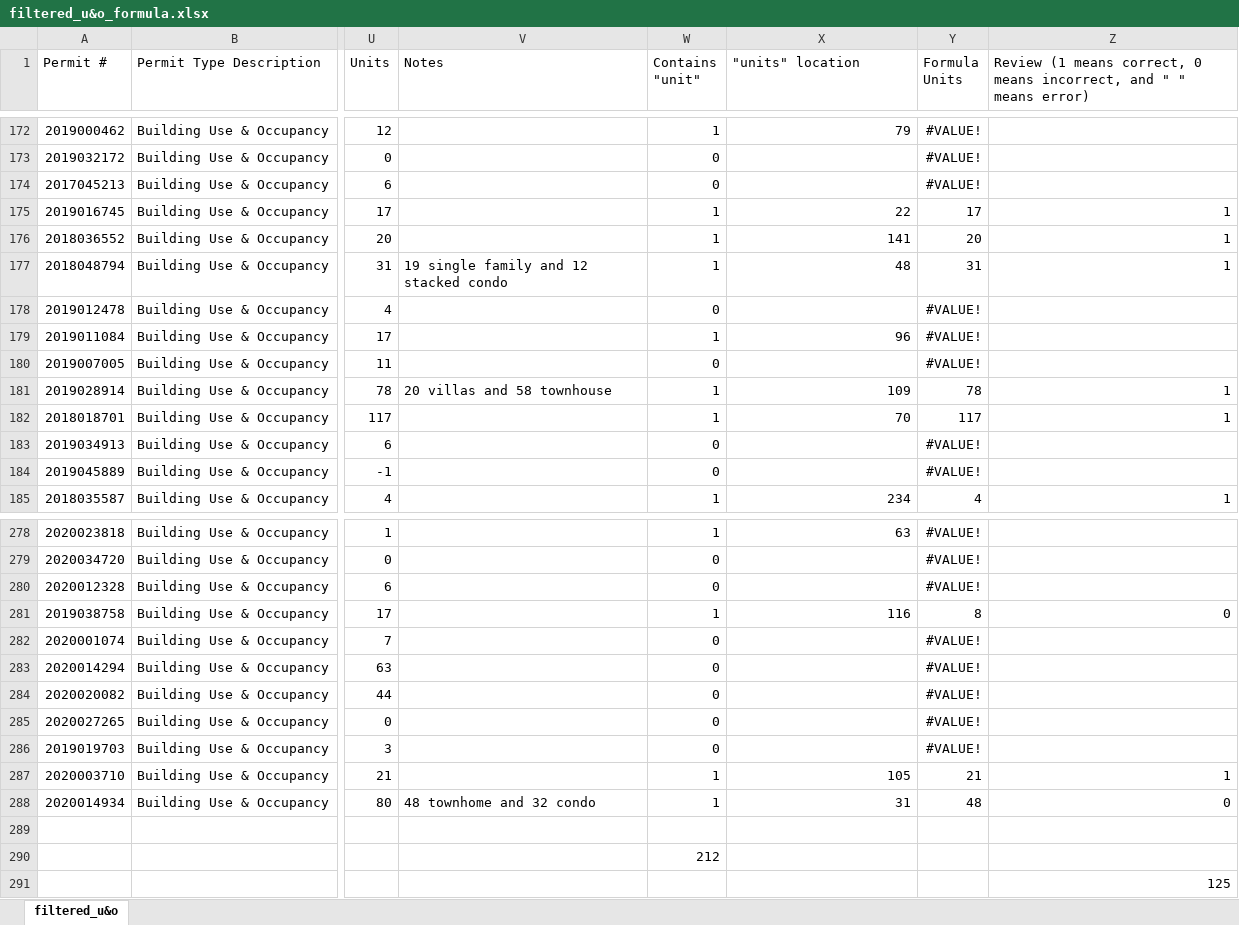
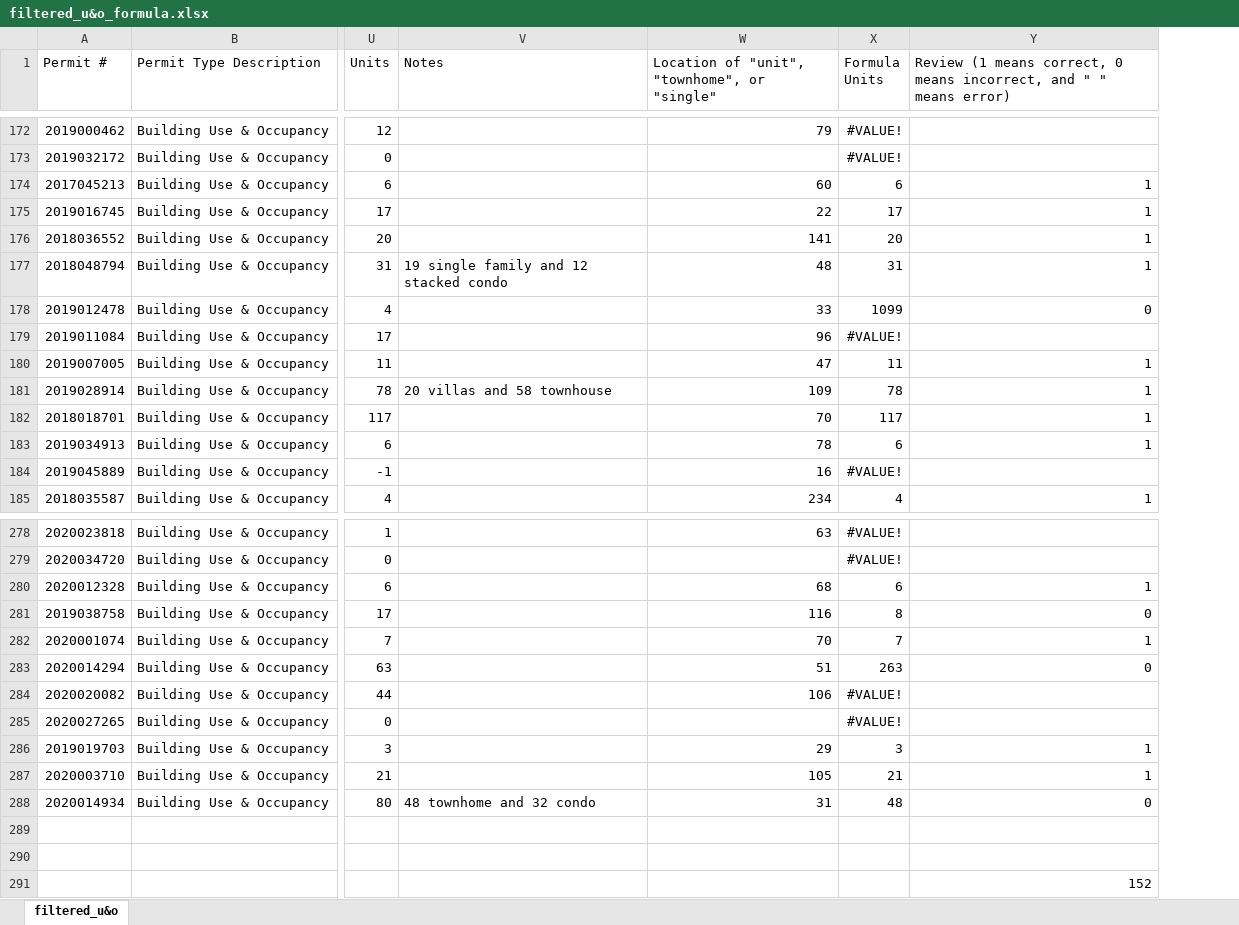
Before and after one commit to drdibble/Housing-Research, an Excel workbook: filtered_u&o_formula.xlsx, sheet filtered_u&o, drawn as a sheet; only a part is shown, gaps mark what is left out; values as stored, in another font and other column widths than the file's, no borders; removed rows and columns are numbered as before the commit, all else as after; the diff covers the shown part only; the diff names each change by its address in the sheet, - before the commit and + after, or states it on an @@ line.

```diff
--- a/filtered_u&o_formula.xlsx (sheet filtered_u&o)
+++ b/filtered_u&o_formula.xlsx (sheet filtered_u&o)
-column W (Contains "unit"), rows 172-185: 1 | 0 | 0 | 1 | 1 | 1 | 0 | 1 | 0 | 1 | 1 | 0 | 0 | 1; rows 278-290: 1 | 0 | 0 | 1 | 0 | 0 | 0 | 0 | 0 | 1 | 1 |  | 212
-W1: "units" location
+W1: Location of "unit", "townhome", or "single"
-W174: (empty)
+W174: 60
-X174 (Formula Units): #VALUE!
+X174 (Formula Units): 6
-Y174: (empty)
+Y174: 1
-W178: (empty)
+W178: 33
-X178 (Formula Units): #VALUE!
+X178 (Formula Units): 1099
-Y178: (empty)
+Y178: 0
-W180: (empty)
+W180: 47
-X180 (Formula Units): #VALUE!
+X180 (Formula Units): 11
-Y180: (empty)
+Y180: 1
-W183: (empty)
+W183: 78
-X183 (Formula Units): #VALUE!
+X183 (Formula Units): 6
-Y183: (empty)
+Y183: 1
-W184: (empty)
+W184: 16
-W280: (empty)
+W280: 68
-X280 (Formula Units): #VALUE!
+X280 (Formula Units): 6
-Y280: (empty)
+Y280: 1
-W282: (empty)
+W282: 70
-X282 (Formula Units): #VALUE!
+X282 (Formula Units): 7
-Y282: (empty)
+Y282: 1
-W283: (empty)
+W283: 51
-X283 (Formula Units): #VALUE!
+X283 (Formula Units): 263
-Y283: (empty)
+Y283: 0
-W284: (empty)
+W284: 106
-W286: (empty)
+W286: 29
-X286 (Formula Units): #VALUE!
+X286 (Formula Units): 3
-Y286: (empty)
+Y286: 1
-Y291: 125
+Y291: 152
```
Also changed, not shown: 97 edited cells elsewhere in this sheet, formulas that keep their value.
